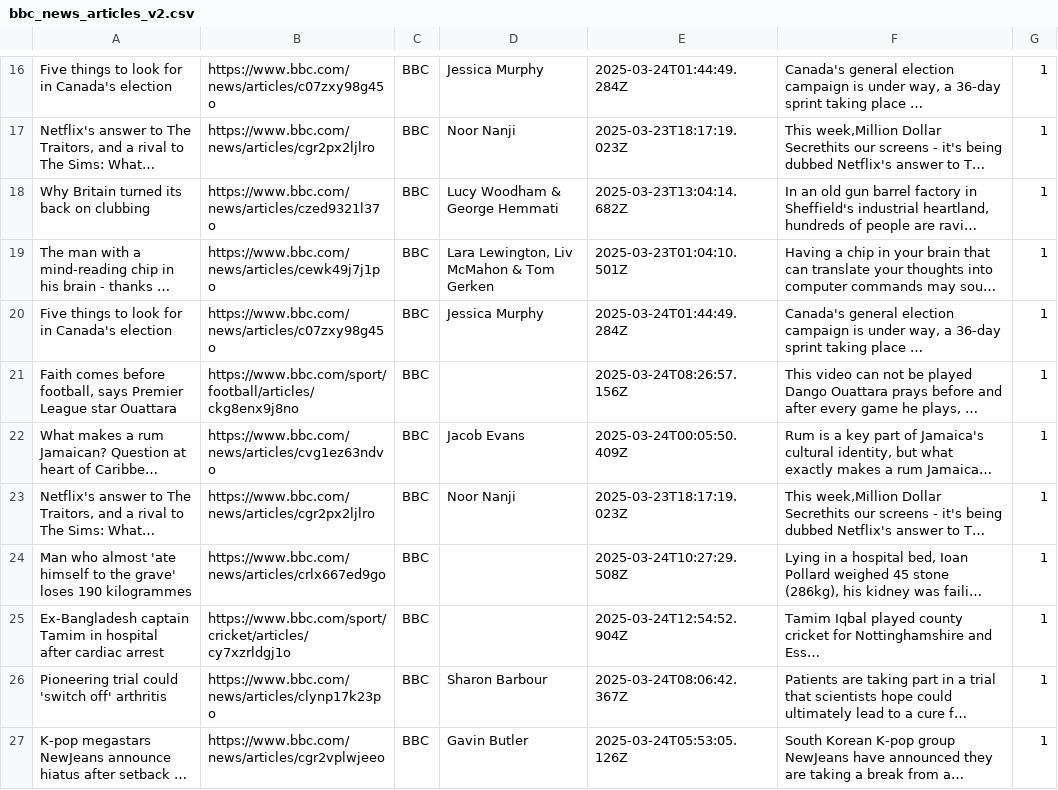
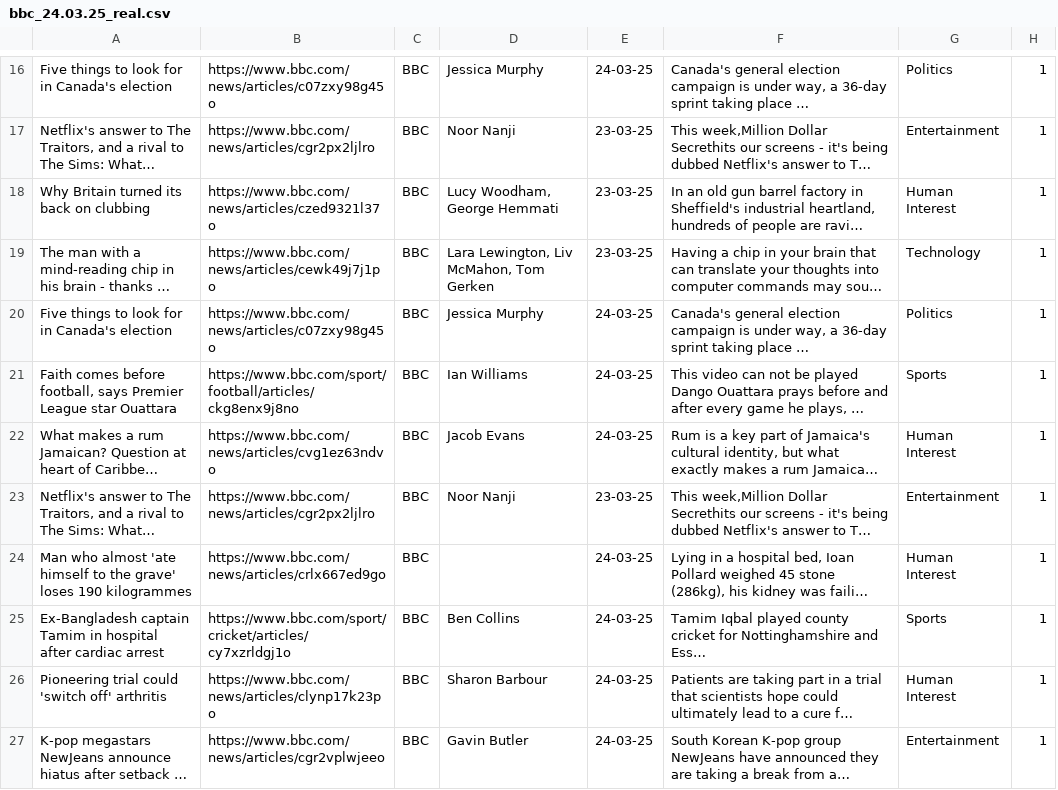
Before and after one commit to ivetkalchev/DeFactify, a CSV file: scraper/dataset/bbc_24.03.25_real.csv (was scraper/not relevant/bbc_news_articles_v2.csv), drawn as a sheet; only a part is shown, gaps mark what is left out; long unchanged cells end in …; removed rows and columns are numbered as before the commit, all else as after; the diff covers the shown part only; the diff names each change by its address in the sheet, - before the commit and + after, or states it on an @@ line.

```diff
--- a/scraper/not relevant/bbc_news_articles_v2.csv
+++ b/scraper/dataset/bbc_24.03.25_real.csv
-column E, rows 16-27: 2025-03-24T01:44:49.284Z | 2025-03-23T18:17:19.023Z | 2025-03-23T13:04:14.682Z | 2025-03-23T01:04:10.501Z | 2025-03-24T01:44:49.284Z | 2025-03-24T08:26:57.156Z | 2025-03-24T00:05:50.409Z | 2025-03-23T18:17:19.023Z | 2025-03-24T10:27:29.508Z | 2025-03-24T12:54:52.904Z | 2025-03-24T08:06:42.367Z | 2025-03-24T05:53:05.126Z
+column E, rows 16-27: 24-03-25 | 23-03-25 | 23-03-25 | 23-03-25 | 24-03-25 | 24-03-25 | 24-03-25 | 23-03-25 | 24-03-25 | 24-03-25 | 24-03-25 | 24-03-25
+column G, rows 16-27: Politics | Entertainment | Human Interest | Technology | Politics | Sports | Human Interest | Entertainment | Human Interest | Sports | Human Interest | Entertainment
-D18: Lucy Woodham & George Hemmati
+D18: Lucy Woodham, George Hemmati
-D19: Lara Lewington, Liv McMahon & Tom Gerken
+D19: Lara Lewington, Liv McMahon, Tom Gerken
-D21: (empty)
+D21: Ian Williams
-D25: (empty)
+D25: Ben Collins
```
Also changed, not shown: 1 added row, 1 removed row and 13 edited cells elsewhere in this file, scraper/dataset/bbc_06.04.25_real.csv, scraper/dataset/bbc_07.04.25_real.csv, 19 other files.
